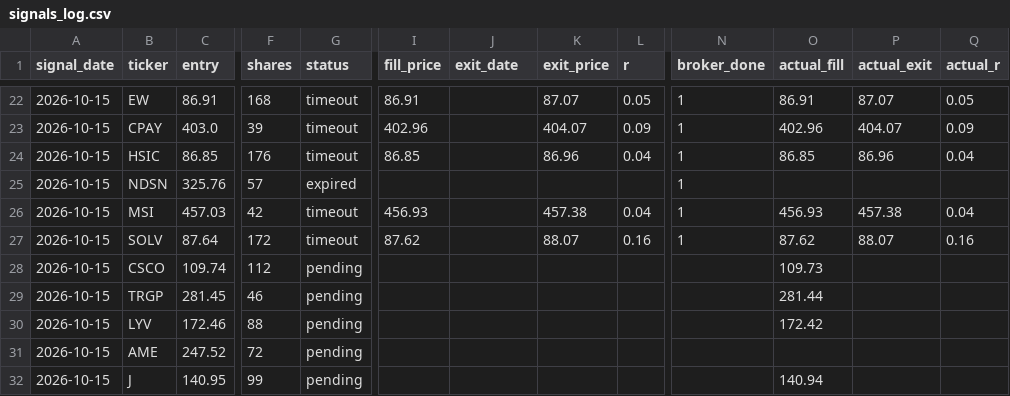
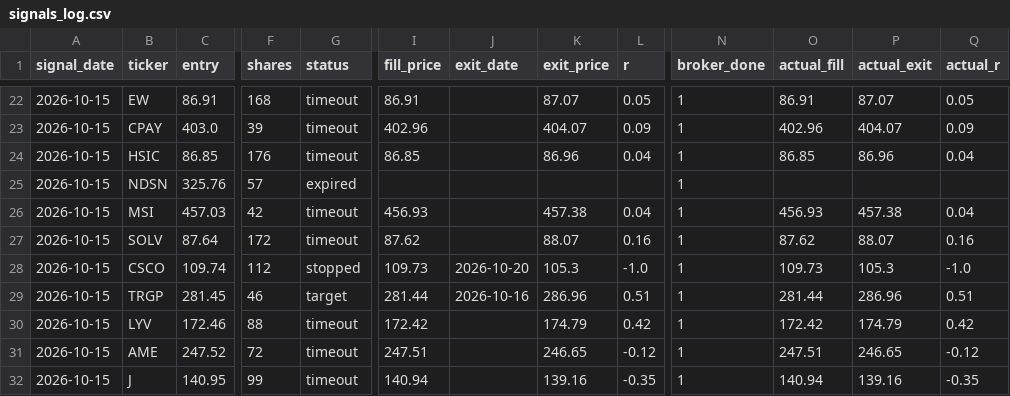
Before and after one commit to vardirotem-max/stock-agent, a CSV file: signals_log.csv, drawn as a sheet; only a part is shown, gaps mark what is left out; the diff covers the shown part only; the diff names each change by its address in the sheet, - before the commit and + after, or states it on an @@ line.

```diff
--- a/signals_log.csv
+++ b/signals_log.csv
-G28 (status): pending
+G28 (status): stopped
-I28 (fill_price): (empty)
+I28 (fill_price): 109.73
-J28 (exit_date): (empty)
+J28 (exit_date): 2026-10-20
-K28 (exit_price): (empty)
+K28 (exit_price): 105.3
-L28 (r): (empty)
+L28 (r): -1.0
-N28:N32 (broker_done): (empty)
+N28:N32 (broker_done): 1
-P28 (actual_exit): (empty)
+P28 (actual_exit): 105.3
-Q28 (actual_r): (empty)
+Q28 (actual_r): -1.0
-G29 (status): pending
+G29 (status): target
-I29 (fill_price): (empty)
+I29 (fill_price): 281.44
-J29 (exit_date): (empty)
+J29 (exit_date): 2026-10-16
-K29 (exit_price): (empty)
+K29 (exit_price): 286.96
-L29 (r): (empty)
+L29 (r): 0.51
-P29 (actual_exit): (empty)
+P29 (actual_exit): 286.96
-Q29 (actual_r): (empty)
+Q29 (actual_r): 0.51
-G30:G32 (status): pending
+G30:G32 (status): timeout
-I30 (fill_price): (empty)
+I30 (fill_price): 172.42
-K30 (exit_price): (empty)
+K30 (exit_price): 174.79
-L30 (r): (empty)
+L30 (r): 0.42
-P30 (actual_exit): (empty)
+P30 (actual_exit): 174.79
-Q30 (actual_r): (empty)
+Q30 (actual_r): 0.42
-I31 (fill_price): (empty)
+I31 (fill_price): 247.51
-K31 (exit_price): (empty)
+K31 (exit_price): 246.65
-L31 (r): (empty)
+L31 (r): -0.12
-O31 (actual_fill): (empty)
+O31 (actual_fill): 247.51
-P31 (actual_exit): (empty)
+P31 (actual_exit): 246.65
-Q31 (actual_r): (empty)
+Q31 (actual_r): -0.12
-I32 (fill_price): (empty)
+I32 (fill_price): 140.94
-K32 (exit_price): (empty)
+K32 (exit_price): 139.16
-L32 (r): (empty)
+L32 (r): -0.35
-P32 (actual_exit): (empty)
+P32 (actual_exit): 139.16
-Q32 (actual_r): (empty)
+Q32 (actual_r): -0.35
```
Also changed, not shown: 4 added rows and 16 edited cells elsewhere in this file, 3 other files.
